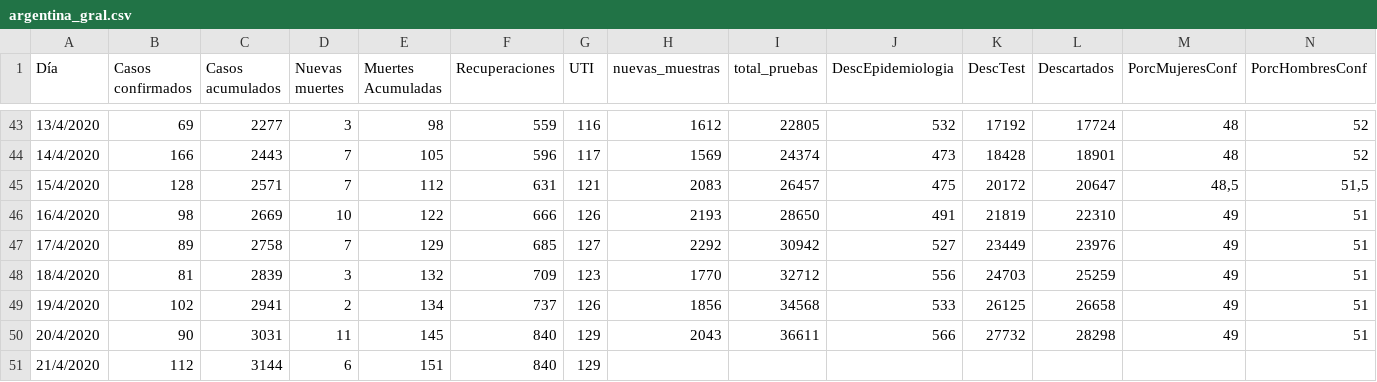
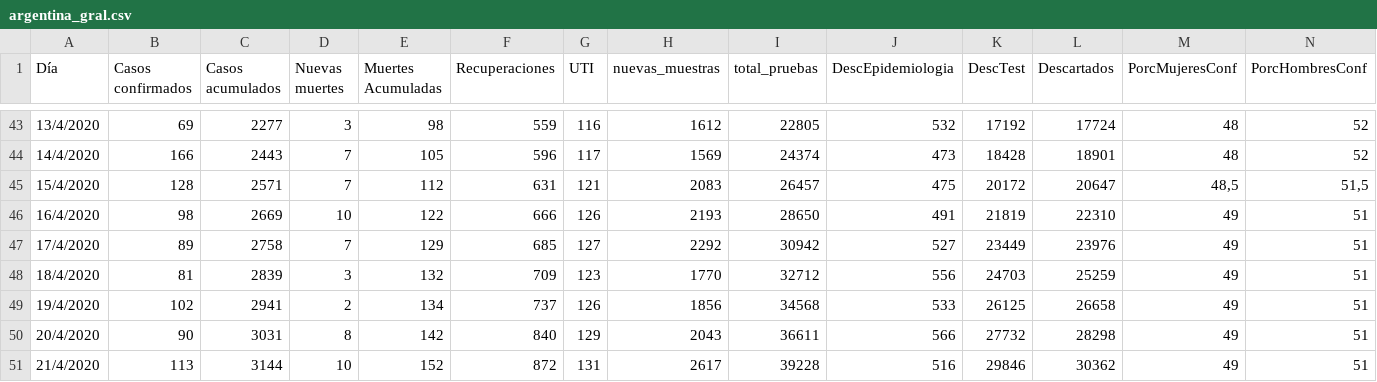
Before and after one commit to GIBD/covid, a CSV file: data/argentina_gral.csv, drawn as a sheet; only a part is shown, gaps mark what is left out; the diff names each change by its address in the sheet, - before the commit and + after, or states it on an @@ line.

```diff
--- a/data/argentina_gral.csv
+++ b/data/argentina_gral.csv
-D50 (Nuevas muertes): 11
+D50 (Nuevas muertes): 8
-E50 (Muertes Acumuladas): 145
+E50 (Muertes Acumuladas): 142
-B51 (Casos confirmados): 112
+B51 (Casos confirmados): 113
-D51 (Nuevas muertes): 6
+D51 (Nuevas muertes): 10
-E51 (Muertes Acumuladas): 151
+E51 (Muertes Acumuladas): 152
-F51 (Recuperaciones): 840
+F51 (Recuperaciones): 872
-G51 (UTI): 129
+G51 (UTI): 131
-H51 (nuevas_muestras): (empty)
+H51 (nuevas_muestras): 2617
-I51 (total_pruebas): (empty)
+I51 (total_pruebas): 39228
-J51 (DescEpidemiologia): (empty)
+J51 (DescEpidemiologia): 516
-K51 (DescTest): (empty)
+K51 (DescTest): 29846
-L51 (Descartados): (empty)
+L51 (Descartados): 30362
-M51 (PorcMujeresConf): (empty)
+M51 (PorcMujeresConf): 49
-N51 (PorcHombresConf): (empty)
+N51 (PorcHombresConf): 51
```
Also changed, not shown: data/argentina_casos.csv, data/argentina_fallecidos.csv, 2 other files.
